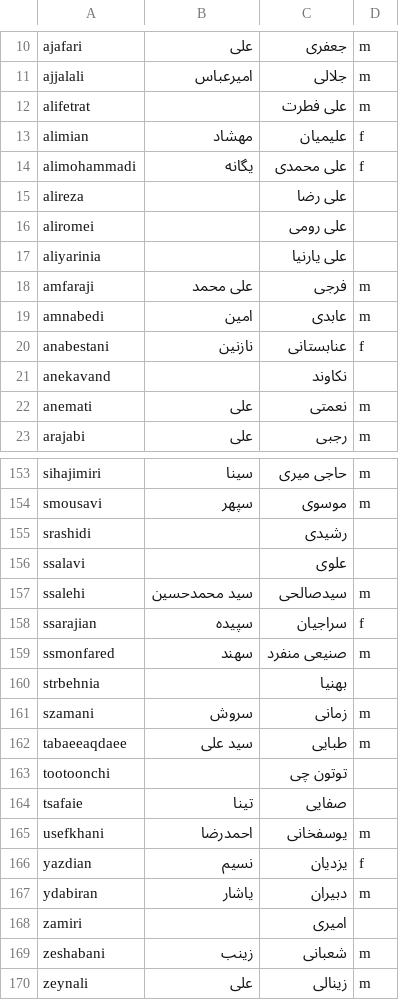
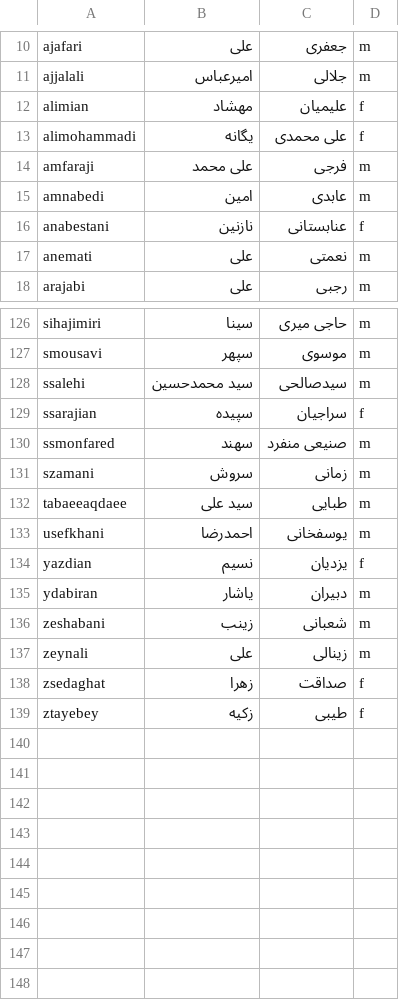
Before and after one commit to sinahmr/cegrad, a CSV file: users.csv, drawn as a sheet; only a part is shown, gaps mark what is left out; the shorter side is filled out with more unchanged rows; the diff covers the shown part only.

```diff
--- a/users.csv
+++ b/users.csv
@@ -11,8 +11,4 @@ ajafari,علی,جعفری,m
 ajjalali,امیرعباس,جلالی,m
-alifetrat,,علی فطرت,m
 alimian,مهشاد,علیمیان,f
 alimohammadi,یگانه,علی محمدی,f
-alireza,,علی رضا,
-aliromei,,علی رومی,
-aliyarinia,,علی یارنیا,
 amfaraji,علی محمد,فرجی,m
@@ -20,3 +16,2 @@ amnabedi,امین,عابدی,m
 anabestani,نازنین,عنابستانی,f
-anekavand,,نکاوند,
 anemati,علی,نعمتی,m
@@ -154,4 +127,2 @@ sihajimiri,سینا,حاجی میری,m
 smousavi,سپهر,موسوی,m
-srashidi,,رشیدی,
-ssalavi,,علوی,
 ssalehi,سید محمدحسین,سیدصالحی,m
@@ -159,7 +130,4 @@ ssarajian,سپیده,سراجیان,f
 ssmonfared,سهند,صنیعی منفرد,m
-strbehnia,,بهنیا,
 szamani,سروش,زمانی,m
 tabaeeaqdaee,سید علی,طبایی,m
-tootoonchi,,توتون چی,
-tsafaie,تینا,صفایی,
 usefkhani,احمدرضا,یوسفخانی,m
@@ -167,3 +135,2 @@ yazdian,نسیم,یزدیان,f
 ydabiran,یاشار,دبیران,m
-zamiri,,امیری,
 zeshabani,زینب,شعبانی,m
```
Also changed, not shown: 22 removed rows and 4 edited cells elsewhere in this file, 1 other file.
